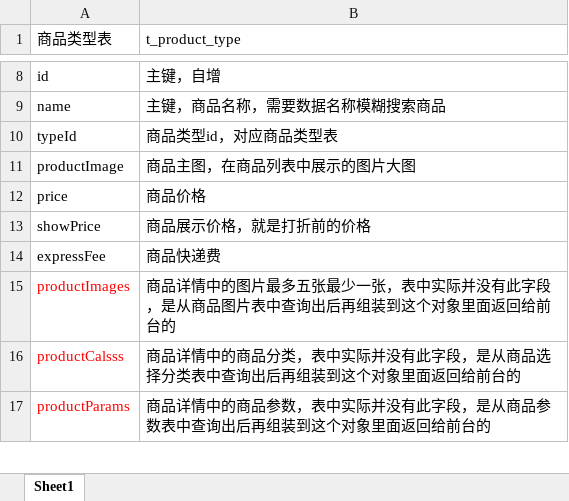
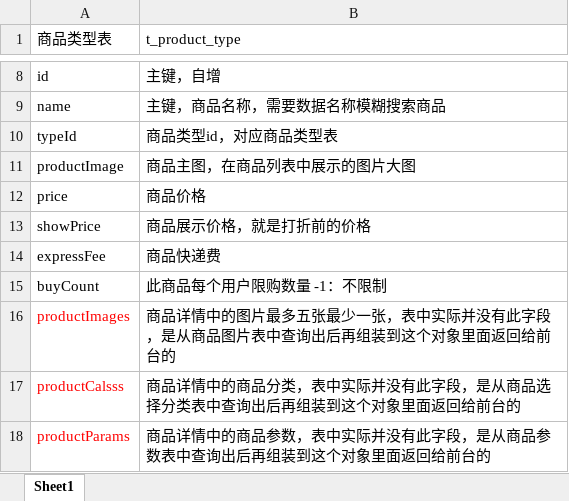
Before and after one commit to lllZLXlll/WeChatShop_Java, an Excel workbook: src/main/resources/表结构设计.xlsx, sheet Sheet1, drawn as a sheet; only a part is shown, gaps mark what is left out; values as stored, in another font and other column widths than the file's, no borders; the diff names each change by its address in the sheet, - before the commit and + after, or states it on an @@ line.

```diff
--- a/src/main/resources/表结构设计.xlsx (sheet Sheet1)
+++ b/src/main/resources/表结构设计.xlsx (sheet Sheet1)
+row 15: buyCount | 此商品每个用户限购数量 -1：不限制
```
Also changed, not shown: 1 other file.
